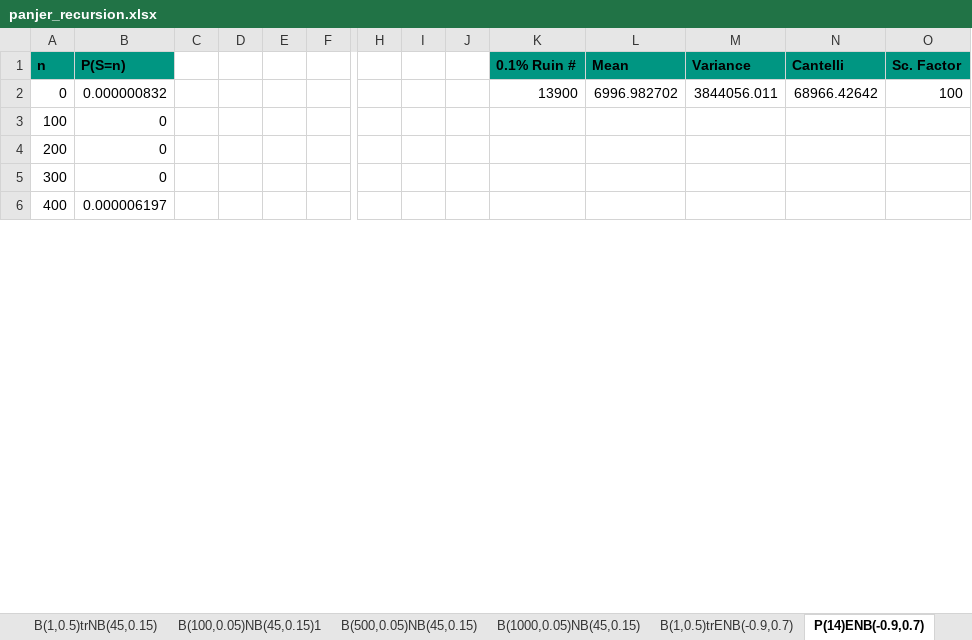
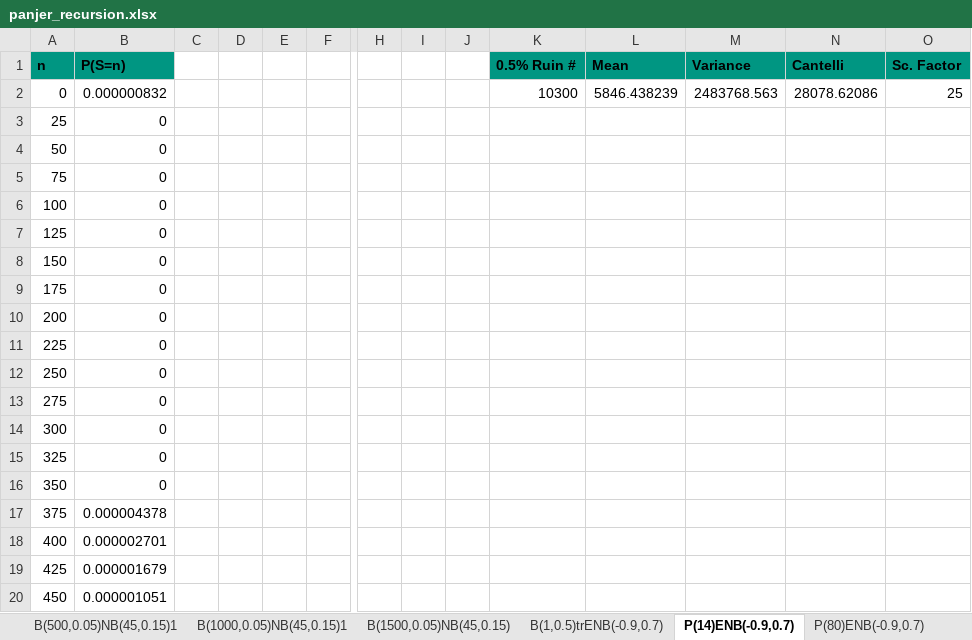
Before and after one commit to XaverWangerpohl/Panjer_recursion, an Excel workbook: panjer_recursion.xlsx, sheet P(14)ENB(-0.9,0.7), drawn as a sheet; only a part is shown, gaps mark what is left out; values as stored, in another font and other column widths than the file's, no borders; charts and pictures not drawn; addresses are those after the commit; rows hold the shown columns only; the diff covers the shown part only; the diff names each change by its address in the sheet, - before the commit and + after, or states it on an @@ line.

```diff
--- a/panjer_recursion.xlsx (sheet P(14)ENB(-0.9,0.7))
+++ b/panjer_recursion.xlsx (sheet P(14)ENB(-0.9,0.7))
-sheet tab: B(1000,0.05)NB(45,0.15)
+sheet tab: B(500,0.05)NB(45,0.15)1
+sheet tab: B(1000,0.05)NB(45,0.15)1
+sheet tab: B(1500,0.05)NB(45,0.15)
+sheet tab: P(80)ENB(-0.9,0.7)
-K1: 0.1% Ruin #
+K1: 0.5% Ruin #
-K2 (0.5% Ruin #): 13900
+K2 (0.5% Ruin #): 10300
-L2 (Mean): 6996.982702
+L2 (Mean): 5846.438239
-M2 (Variance): 3844056.011
+M2 (Variance): 2483768.563
-N2 (Cantelli): 68966.42642
+N2 (Cantelli): 28078.62086
-O2 (Sc. Factor): 100
+O2 (Sc. Factor): 25
+row 3: 25 | 0
+row 4: 50 | 0
+row 5: 75 | 0
+row 7: 125 | 0
+row 8: 150 | 0
+row 9: 175 | 0
+row 11: 225 | 0
+row 12: 250 | 0
+row 13: 275 | 0
+row 15: 325 | 0
+row 16: 350 | 0
+row 17: 375 | 0.000004378
-B18 (P(S=n)): 0.000006197
+B18 (P(S=n)): 0.000002701
+row 19: 425 | 0.000001679
+row 20: 450 | 0.000001051
```
Also changed, not shown: 295 added rows, 36 removed rows and 99 edited cells elsewhere in this sheet, sheet B(500,0.05)NB(45,0.15)1, sheet B(100,0.05)NB(45,0.15), sheet B(50,0.05)NB(45,0.15), sheet B(1,0.5)trENB(-0.9,0.7), sheet Main, sheet B(1,0.5)trNB(45,0.15), other sheet tabs, charts or pictures, 1 other file.
